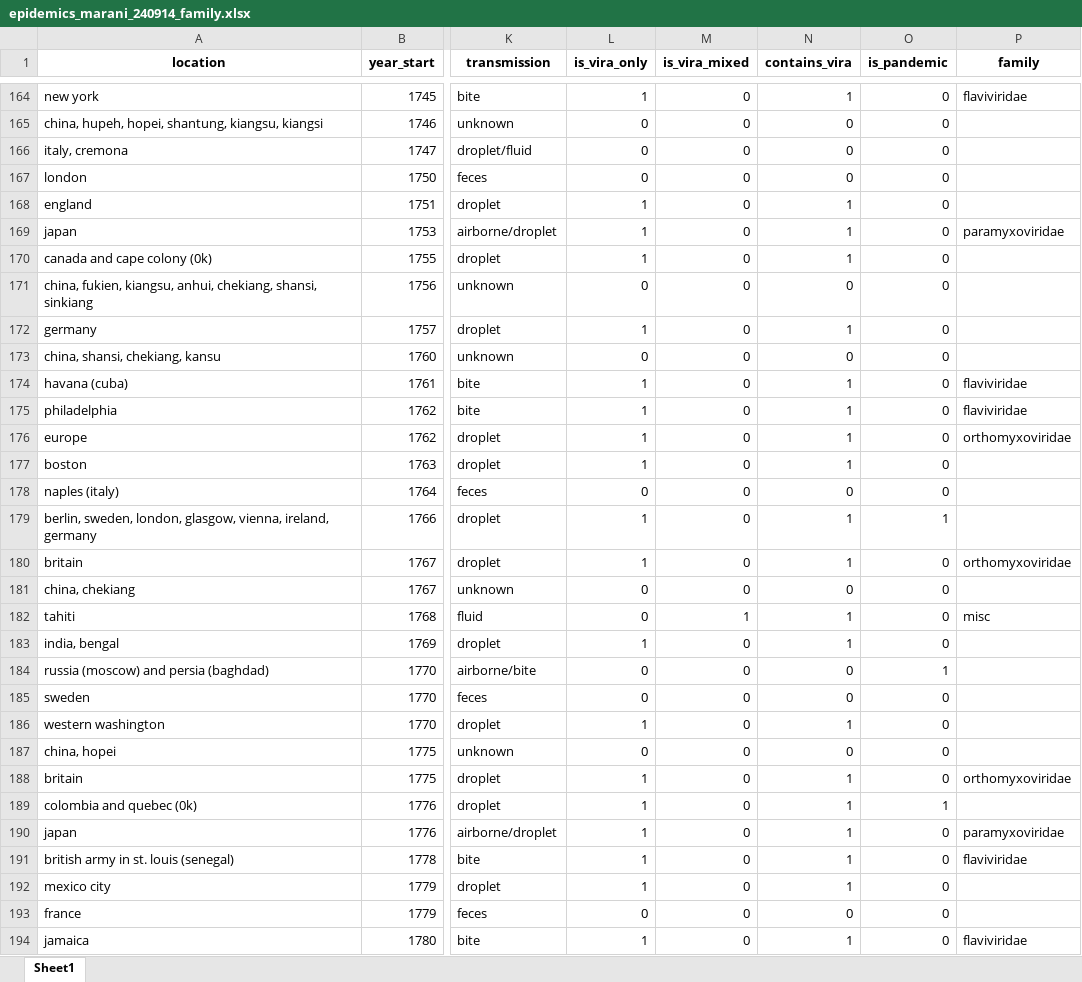
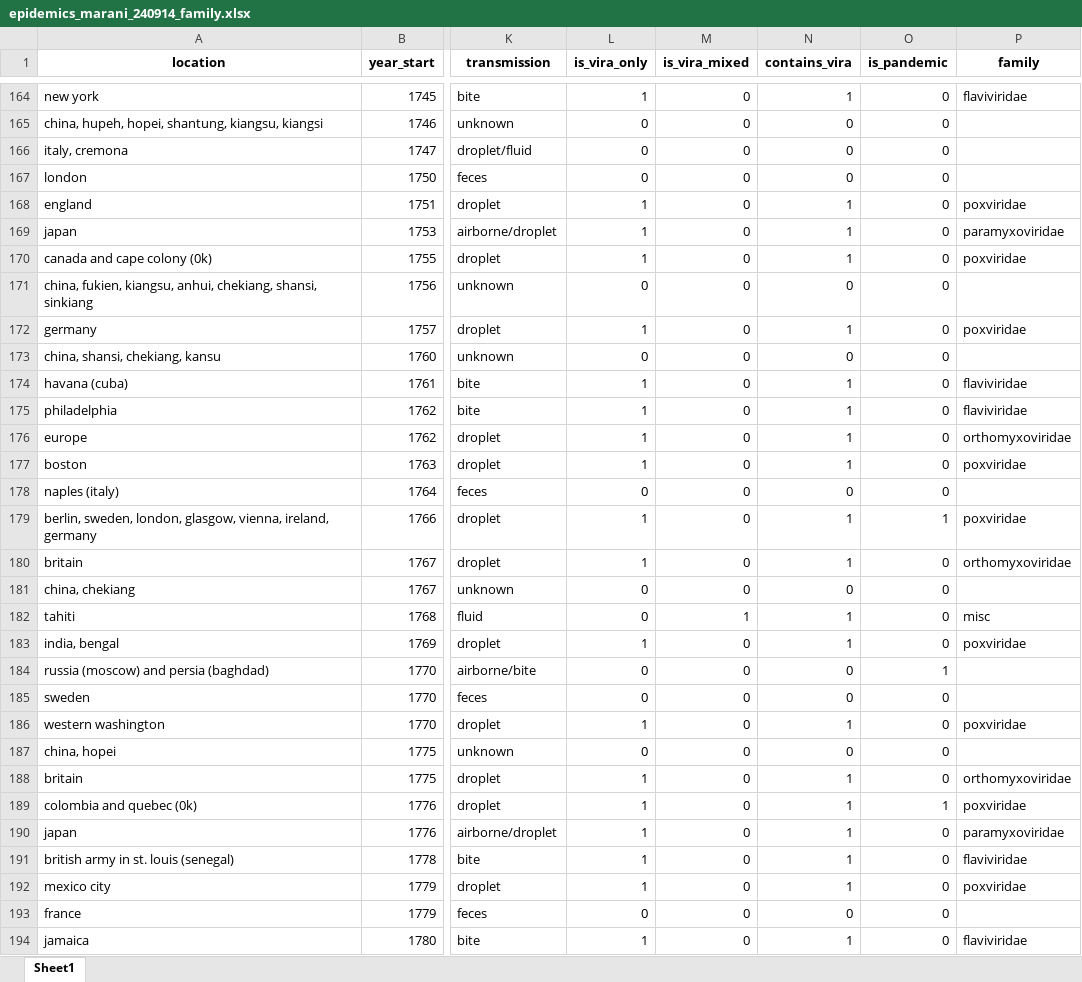
Before and after one commit to DevInnovationLab/pandemic_model_public, an Excel workbook: pandemic-loss-modeling/data/epidemics_marani_240914_family.xlsx, sheet Sheet1, drawn as a sheet; only a part is shown, gaps mark what is left out; values as stored, in another font and other column widths than the file's, no borders; the diff covers the shown part only; the diff names each change by its address in the sheet, - before the commit and + after, or states it on an @@ line.

Commit message:
Updated family column

```diff
--- a/pandemic-loss-modeling/data/epidemics_marani_240914_family.xlsx (sheet Sheet1)
+++ b/pandemic-loss-modeling/data/epidemics_marani_240914_family.xlsx (sheet Sheet1)
-P168 (family): (empty)
+P168 (family): poxviridae
-P170 (family): (empty)
+P170 (family): poxviridae
-P172 (family): (empty)
+P172 (family): poxviridae
-P177 (family): (empty)
+P177 (family): poxviridae
-P179 (family): (empty)
+P179 (family): poxviridae
-P183 (family): (empty)
+P183 (family): poxviridae
-P186 (family): (empty)
+P186 (family): poxviridae
-P189 (family): (empty)
+P189 (family): poxviridae
-P192 (family): (empty)
+P192 (family): poxviridae
```
Also changed, not shown: 70 edited cells elsewhere in this sheet, 1 other file.
